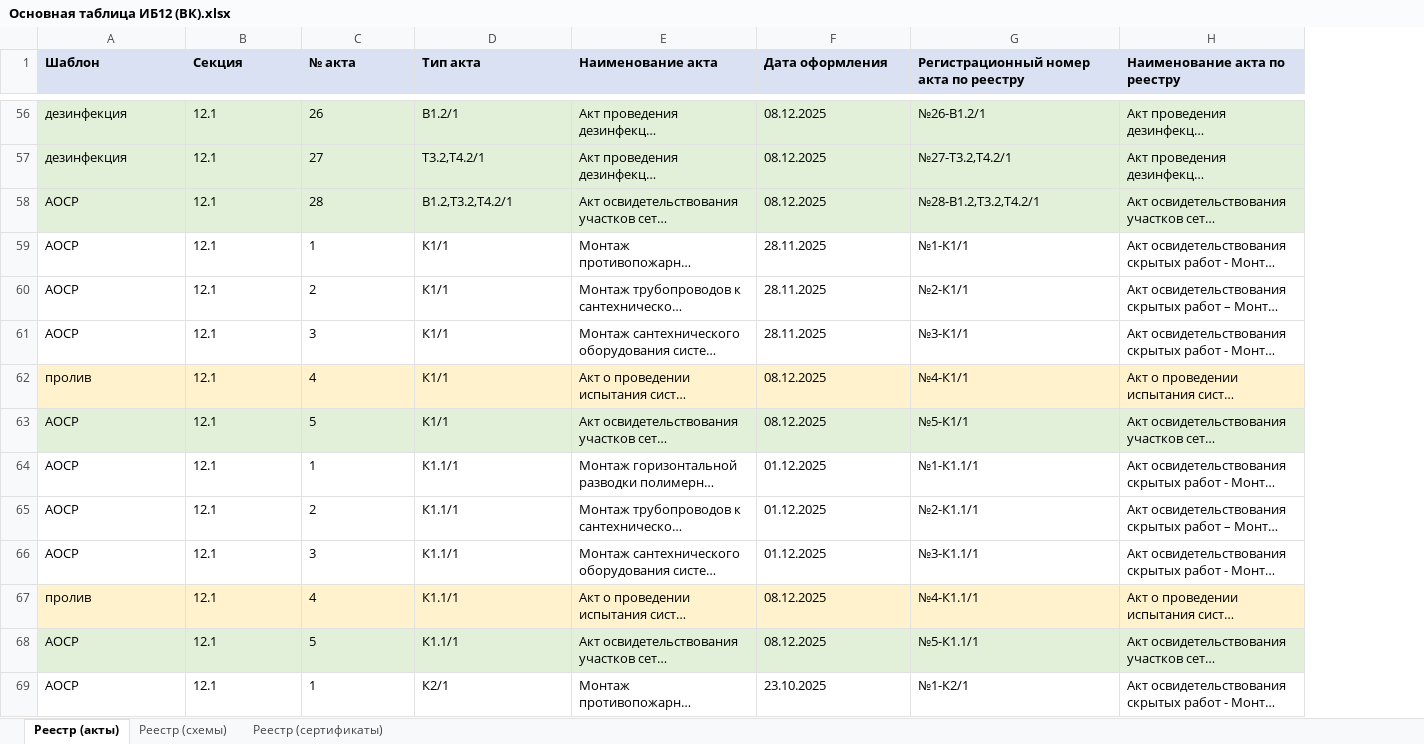
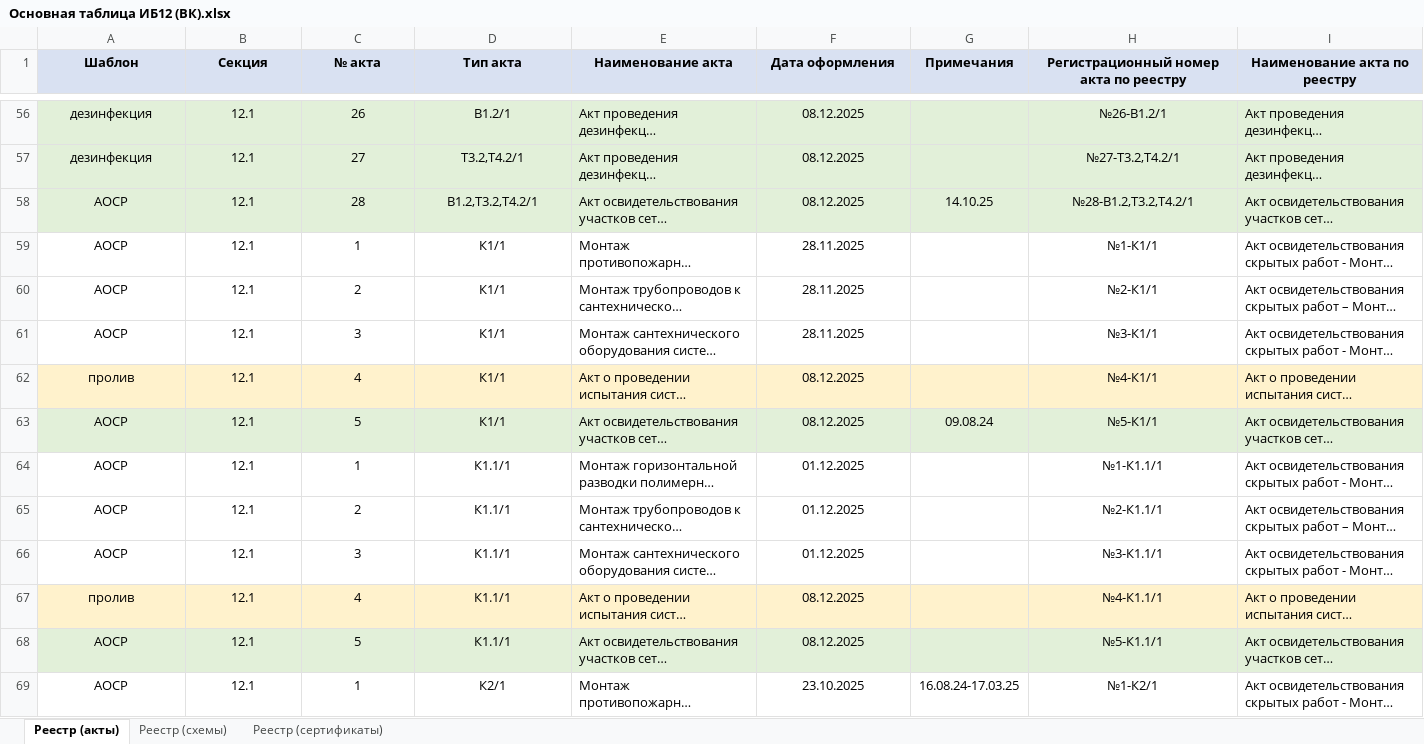
Before and after one commit to ktowho/ISPOLNIT, an Excel workbook: output/spreadsheet/Основная таблица ИБ12 (ВК).xlsx, sheet Реестр (акты), drawn as a sheet; only a part is shown, gaps mark what is left out; long unchanged cells end in …; values as stored, in another font and other column widths than the file's, no borders; addresses are those after the commit; the diff covers the shown part only; the diff names each change by its address in the sheet, - before the commit and + after, or states it on an @@ line.

Commit message:
Update VK acts registry notes column and alignment

```diff
--- a/output/spreadsheet/Основная таблица ИБ12 (ВК).xlsx (sheet Реестр (акты))
+++ b/output/spreadsheet/Основная таблица ИБ12 (ВК).xlsx (sheet Реестр (акты))
+column G (Примечания), rows 58-69: 14.10.25 |  |  |  |  | 09.08.24 |  |  |  |  |  | 16.08.24-17.03.25
-A1:F1 alignment: left
+A1:F1 alignment: center
-H1:I1 alignment: left
+H1:I1 alignment: center
-A56:D69 alignment: left
+A56:D69 alignment: center
-F56:F69 alignment: left
+F56:F69 alignment: center
-H56:H69 alignment: left
+H56:H69 alignment: center
```
Also changed, not shown: cell formats elsewhere in this sheet, 1 other file.
